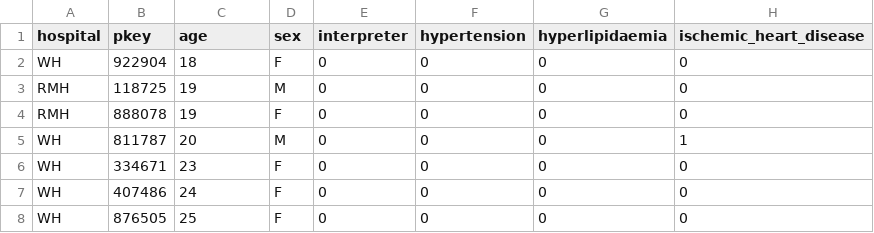
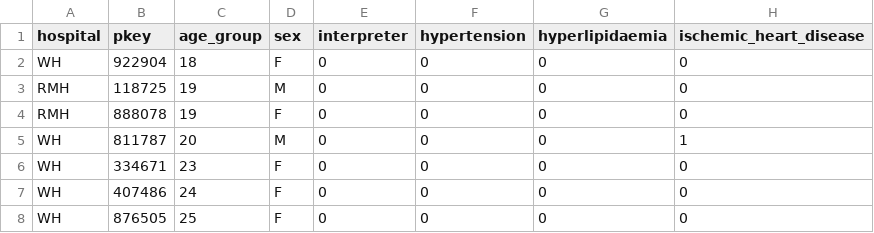
Before and after one commit to Marf-debug/lite-repository, a CSV file: t2dm_synthetic_T2DM_only.csv, drawn as a sheet; only a part is shown; the diff names each change by its address in the sheet, - before the commit and + after, or states it on an @@ line.

Commit message:
Add files via upload

```diff
--- a/t2dm_synthetic_T2DM_only.csv
+++ b/t2dm_synthetic_T2DM_only.csv
-C1: age
+C1: age_group
```
